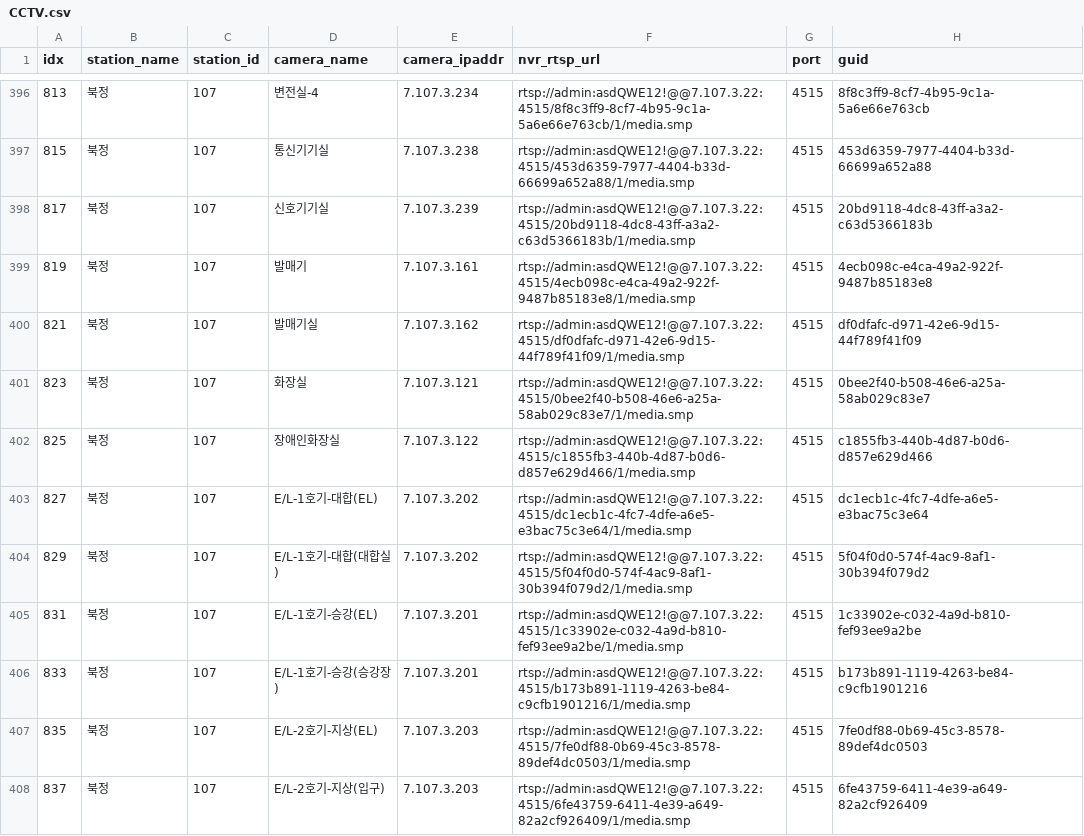
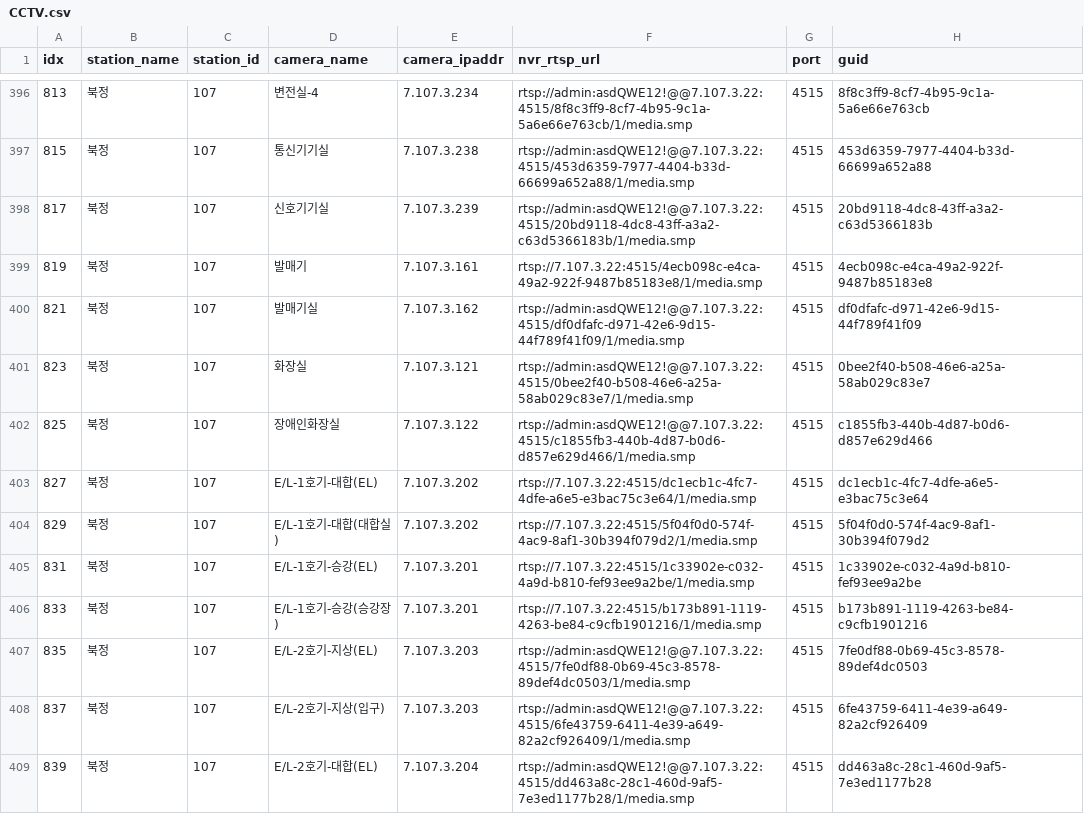
Before and after one commit to iminkyu-dmeta/arteva, a CSV file: script/CAMERA_INFO/CCTV/CCTV.csv, drawn as a sheet; only a part is shown, gaps mark what is left out; the shorter side is filled out with more unchanged rows; the diff covers the shown part only; the diff names each change by its address in the sheet, - before the commit and + after, or states it on an @@ line.

```diff
--- a/script/CAMERA_INFO/CCTV/CCTV.csv
+++ b/script/CAMERA_INFO/CCTV/CCTV.csv
-F399 (nvr_rtsp_url): rtsp://admin:asdQWE12!@@7.107.3.22:4515/4ecb098c-e4ca-49a2-922f-9487b85183e8/1/media.smp
+F399 (nvr_rtsp_url): rtsp://7.107.3.22:4515/4ecb098c-e4ca-49a2-922f-9487b85183e8/1/media.smp
-F403 (nvr_rtsp_url): rtsp://admin:asdQWE12!@@7.107.3.22:4515/dc1ecb1c-4fc7-4dfe-a6e5-e3bac75c3e64/1/media.smp
+F403 (nvr_rtsp_url): rtsp://7.107.3.22:4515/dc1ecb1c-4fc7-4dfe-a6e5-e3bac75c3e64/1/media.smp
-F404 (nvr_rtsp_url): rtsp://admin:asdQWE12!@@7.107.3.22:4515/5f04f0d0-574f-4ac9-8af1-30b394f079d2/1/media.smp
+F404 (nvr_rtsp_url): rtsp://7.107.3.22:4515/5f04f0d0-574f-4ac9-8af1-30b394f079d2/1/media.smp
-F405 (nvr_rtsp_url): rtsp://admin:asdQWE12!@@7.107.3.22:4515/1c33902e-c032-4a9d-b810-fef93ee9a2be/1/media.smp
+F405 (nvr_rtsp_url): rtsp://7.107.3.22:4515/1c33902e-c032-4a9d-b810-fef93ee9a2be/1/media.smp
-F406 (nvr_rtsp_url): rtsp://admin:asdQWE12!@@7.107.3.22:4515/b173b891-1119-4263-be84-c9cfb1901216/1/media.smp
+F406 (nvr_rtsp_url): rtsp://7.107.3.22:4515/b173b891-1119-4263-be84-c9cfb1901216/1/media.smp
```
Also changed, not shown: 43 edited cells elsewhere in this file, 10 other files.
